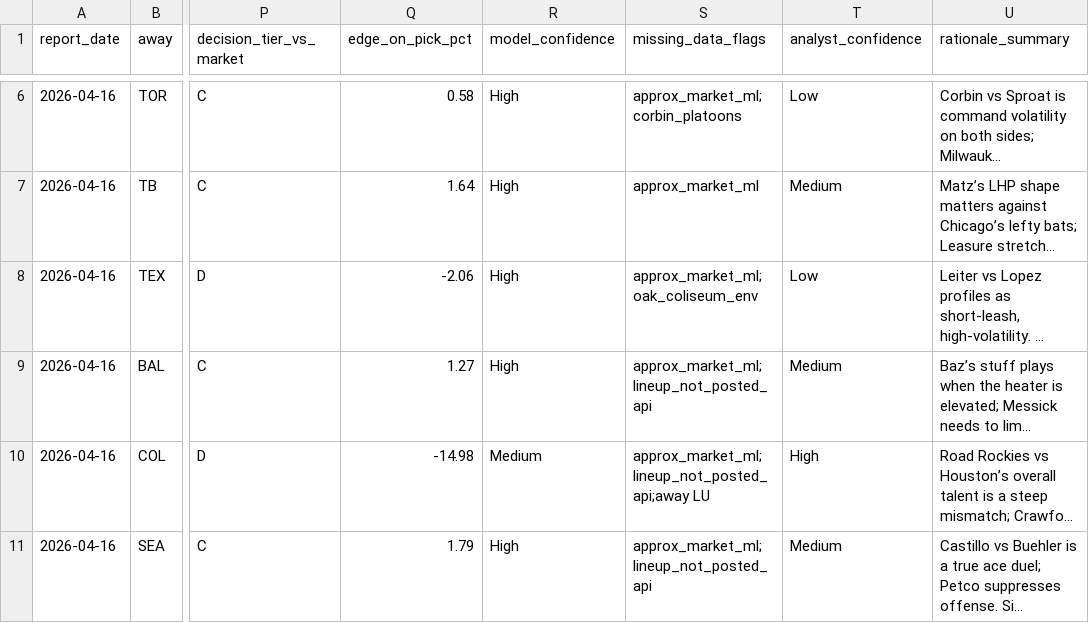
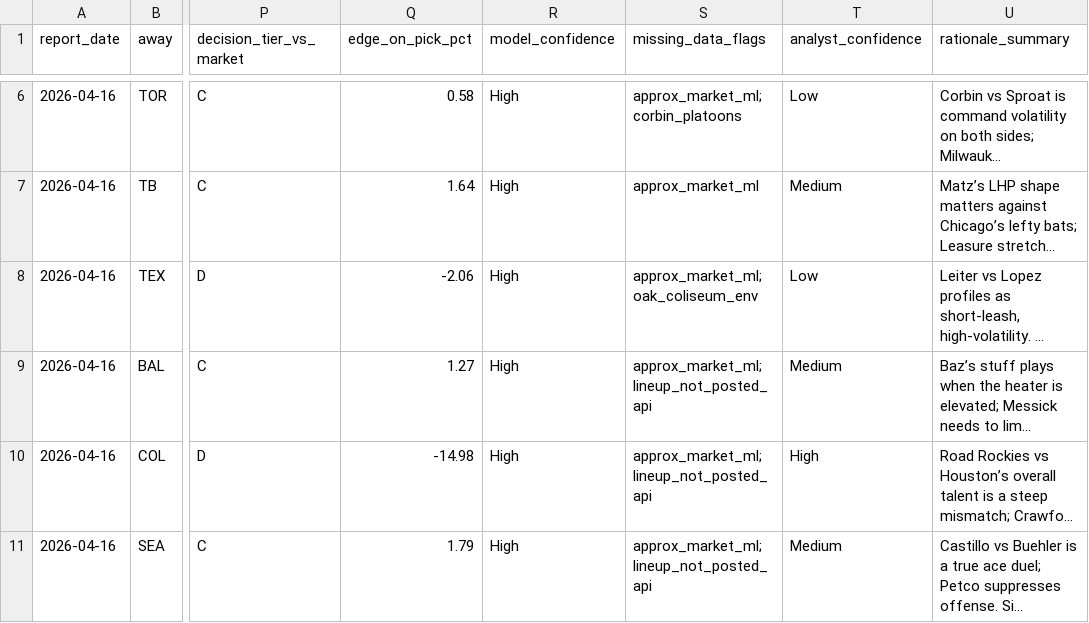
Before and after one commit to christianbmay23/black-sheep-mlb, a CSV file: canvases/exports/mlb-pregame-intel-apr16-games.csv, drawn as a sheet; only a part is shown, gaps mark what is left out; long unchanged cells end in …; the diff names each change by its address in the sheet, - before the commit and + after, or states it on an @@ line.

```diff
--- a/canvases/exports/mlb-pregame-intel-apr16-games.csv
+++ b/canvases/exports/mlb-pregame-intel-apr16-games.csv
-R10 (model_confidence): Medium
+R10 (model_confidence): High
-S10 (missing_data_flags): approx_market_ml;lineup_not_posted_api;away LU
+S10 (missing_data_flags): approx_market_ml;lineup_not_posted_api
```
Also changed, not shown: 3 other files.
